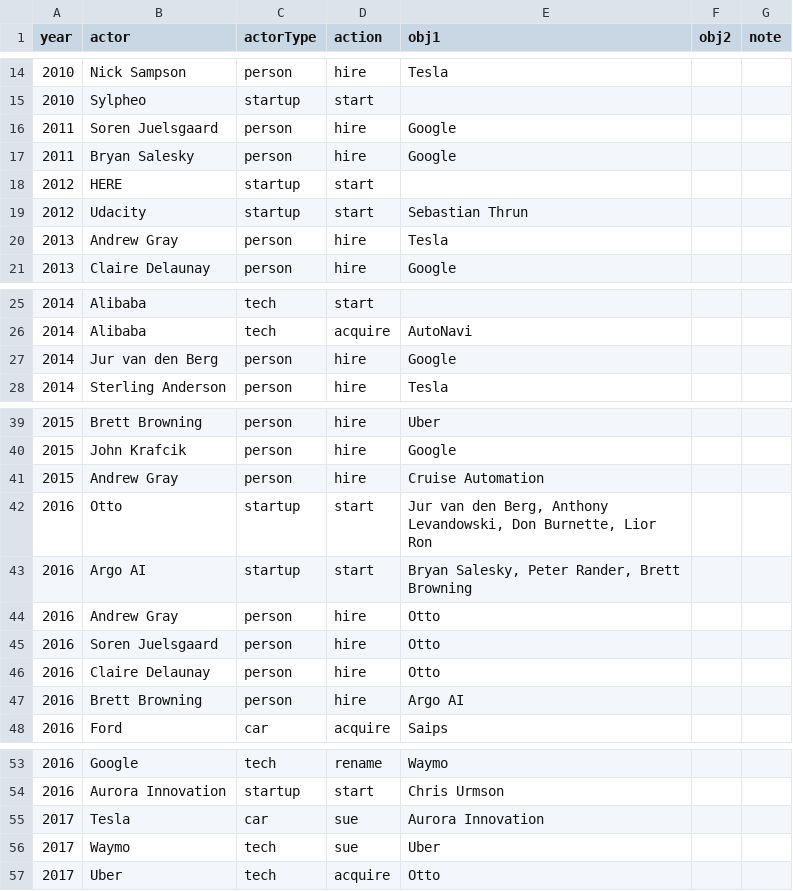
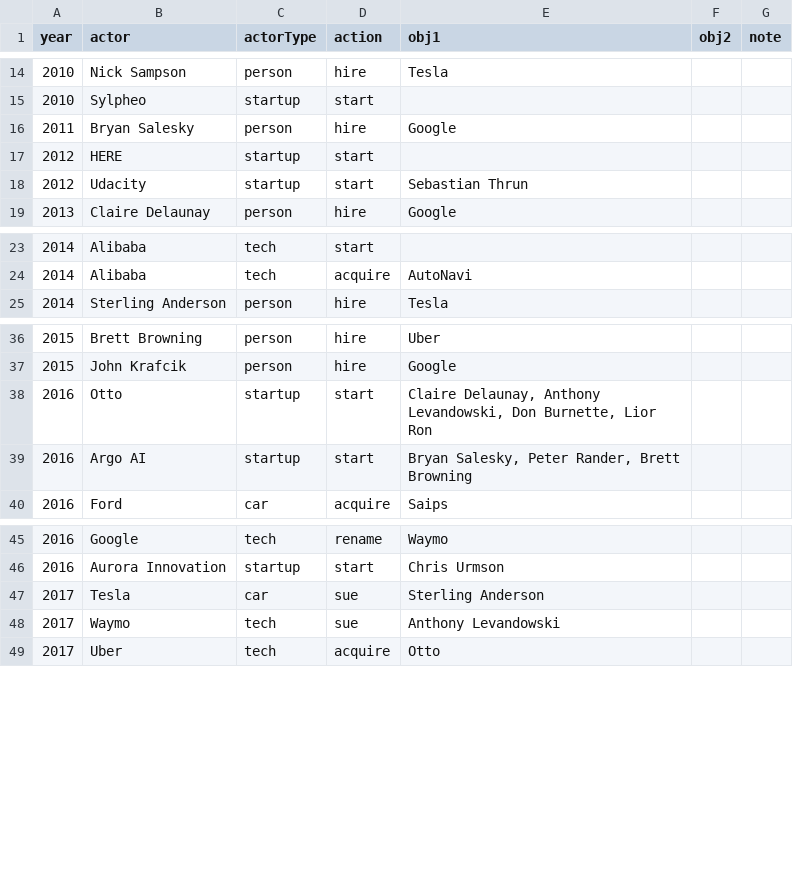
Before and after one commit to gajeam/Autonomous-Vehicle-Viz, a TSV file: data/industry.tsv, drawn as a sheet; only a part is shown, gaps mark what is left out.

```diff
--- a/data/industry.tsv
+++ b/data/industry.tsv
@@ -15,3 +15,2 @@ year	actor	actorType	action	obj1	obj2	note
 2010	Sylpheo	startup	start			
-2011	Soren Juelsgaard	person	hire	Google		
 2011	Bryan Salesky	person	hire	Google		
@@ -19,3 +18,2 @@ year	actor	actorType	action	obj1	obj2	note
 2012	Udacity	startup	start	Sebastian Thrun		
-2013	Andrew Gray	person	hire	Tesla		
 2013	Claire Delaunay	person	hire	Google		
@@ -26,3 +24,2 @@ year	actor	actorType	action	obj1	obj2	note
 2014	Alibaba	tech	acquire	AutoNavi		
-2014	Jur van den Berg	person	hire	Google		
 2014	Sterling Anderson	person	hire	Tesla		
@@ -40,9 +37,4 @@ year	actor	actorType	action	obj1	obj2	note
 2015	John Krafcik	person	hire	Google		
-2015	Andrew Gray	person	hire	Cruise Automation		
-2016	Otto	startup	start	Jur van den Berg, Anthony Levandowski, Don Burnette, Lior Ron		
+2016	Otto	startup	start	Claire Delaunay, Anthony Levandowski, Don Burnette, Lior Ron		
 2016	Argo AI	startup	start	Bryan Salesky, Peter Rander, Brett Browning		
-2016	Andrew Gray	person	hire	Otto		
-2016	Soren Juelsgaard	person	hire	Otto		
-2016	Claire Delaunay	person	hire	Otto		
-2016	Brett Browning	person	hire	Argo AI		
 2016	Ford	car	acquire	Saips		
@@ -54,4 +46,4 @@ year	actor	actorType	action	obj1	obj2	note
 2016	Aurora Innovation	startup	start	Chris Urmson		
-2017	Tesla	car	sue	Aurora Innovation		
-2017	Waymo	tech	sue	Uber		
+2017	Tesla	car	sue	Sterling Anderson		
+2017	Waymo	tech	sue	Anthony Levandowski		
 2017	Uber	tech	acquire	Otto		
```
Also changed, not shown: 1 other file.
